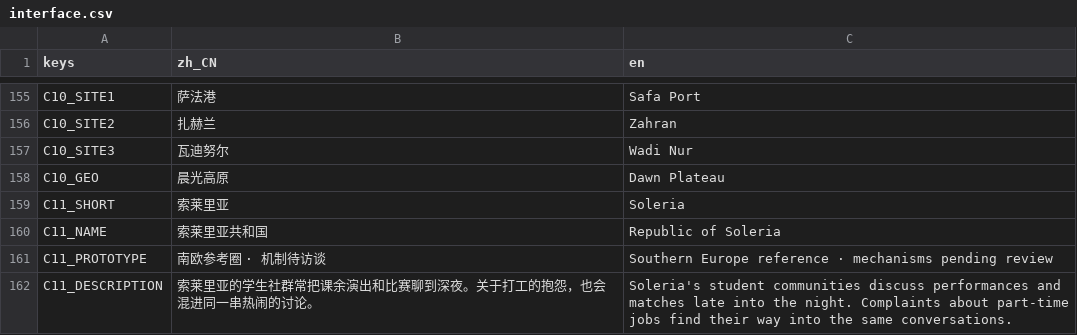
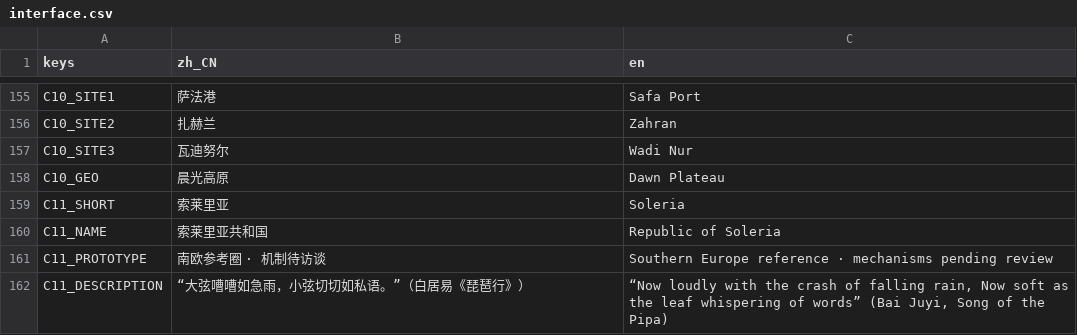
Before and after one commit to pinowine/memeplex-studio, a CSV file: localization/ui/interface.csv, drawn as a sheet; only a part is shown, gaps mark what is left out; the diff covers the shown part only.

```diff
--- a/localization/ui/interface.csv
+++ b/localization/ui/interface.csv
@@ -161,2 +161,2 @@ C11_NAME,索莱里亚共和国,Republic of Soleria
 C11_PROTOTYPE,南欧参考圈 · 机制待访谈,Southern Europe reference · mechanisms pending review
-C11_DESCRIPTION,索莱里亚的学生社群常把课余演出和比赛聊到深夜。关于打工的抱怨，也会混进同一串热闹的讨论。,Soleria's student communities discuss performances and matches late into the night. Complaints about part-time jobs find their way into the same conversations.
+C11_DESCRIPTION,"“大弦嘈嘈如急雨，小弦切切如私语。”（白居易《琵琶行》）","“Now loudly with the crash of falling rain, Now soft as the leaf whispering of words” (Bai Juyi, Song of the Pipa)"
```
Also changed, not shown: 62 edited cells elsewhere in this file, 6 other files.
